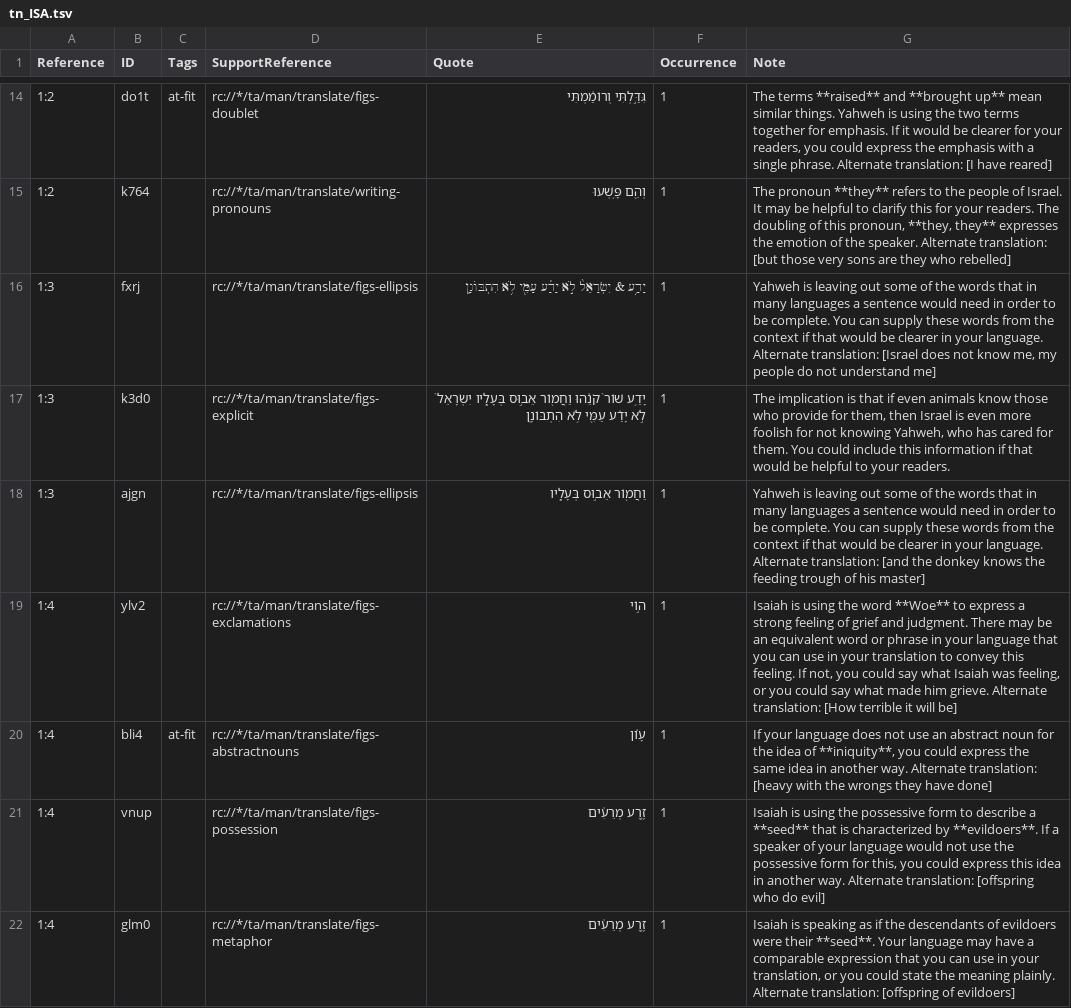
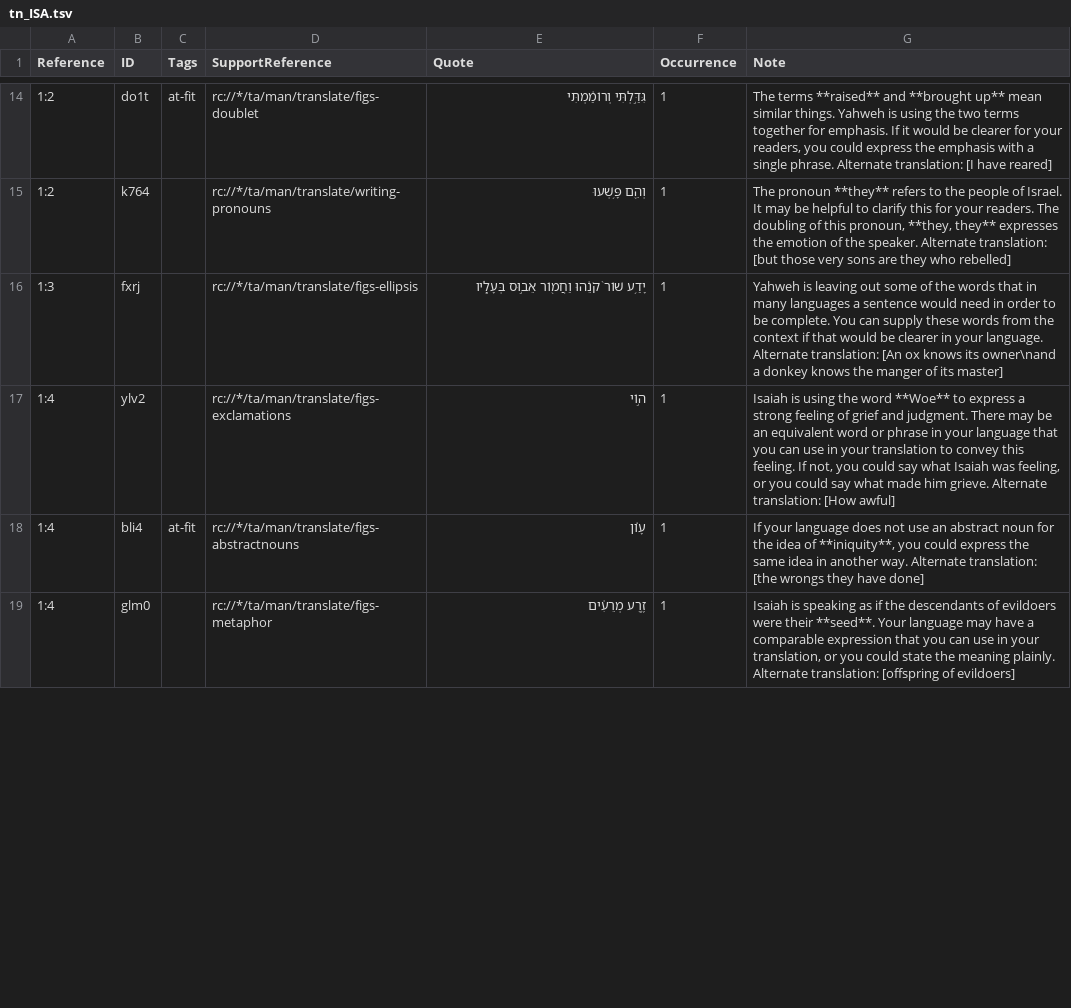
Before and after one commit to ding0t/en_tn, a TSV file: tn_ISA.tsv, drawn as a sheet; only a part is shown, gaps mark what is left out; removed rows and columns are numbered as before the commit, all else as after; the diff covers the shown part only; the diff names each change by its address in the sheet, - before the commit and + after, or states it on an @@ line.

Commit message:
Merge justplainjane47-tc-create-1 into master by justplainjane47 (#6850)
Co-authored-by: justplainjane47 <jane.bussard@unfoldingword.org>
Co-committed-by: justplainjane47 <jane.bussard@unfoldingword.org>

```diff
--- a/tn_ISA.tsv
+++ b/tn_ISA.tsv
-E16 (Quote): יָדַ֥ע & יִשְׂרָאֵל֙ לֹ֣א יָדַ֔ע עַמִּ֖י לֹ֥א הִתְבּוֹנָֽן
+E16 (Quote): יָדַ֥ע שׁוֹר֙ קֹנֵ֔הוּ וַחֲמ֖וֹר אֵב֣וּס בְּעָלָ֑יו
-G16 (Note): …Alternate translation: [Israel does not know me, my people do not understand me]
+G16 (Note): …Alternate translation: [An ox knows its owner\nand a donkey knows the manger of its master]
-row 17: 1:3 | k3d0 |  | rc://*/ta/man/translate/figs-explicit | יָדַ֥ע שׁוֹר֙ קֹנֵ֔הוּ וַחֲמ֖וֹר אֵב֣וּס בְּעָלָ֑יו יִשְׂרָאֵל֙ לֹ֣א יָדַ֔ע עַמִּ֖י לֹ֥א הִתְבּוֹנָֽן | 1 | The implication is that if even animals know those who provide for them, then Israel is even more foolish for not knowing Yahweh, who has cared for them. You could include this information if that would be helpful to your readers.
-row 18: 1:3 | ajgn |  | rc://*/ta/man/translate/figs-ellipsis | וַחֲמ֖וֹר אֵב֣וּס בְּעָלָ֑יו | 1 | Yahweh is leaving out some of the words that in many languages a sentence would need in order to be complete. You can supply these words from the context if that would be clearer in your language. Alternate translation: [and the donkey knows the feeding trough of his master]
-G17 (Note): …translation: [How terrible it will be]
+G17 (Note): …translation: [How awful]
-G18 (Note): …Alternate translation: [heavy with the wrongs they…
+G18 (Note): …Alternate translation: [the wrongs they…
-row 21: 1:4 | vnup |  | rc://*/ta/man/translate/figs-possession | זֶ֣רַע מְרֵעִ֔ים | 1 | Isaiah is using the possessive form to describe a **seed** that is characterized by **evildoers**. If a speaker of your language would not use the possessive form for this, you could express this idea in another way. Alternate translation: [offspring who do evil]
```
Also changed, not shown: 5 edited cells elsewhere in this file.
